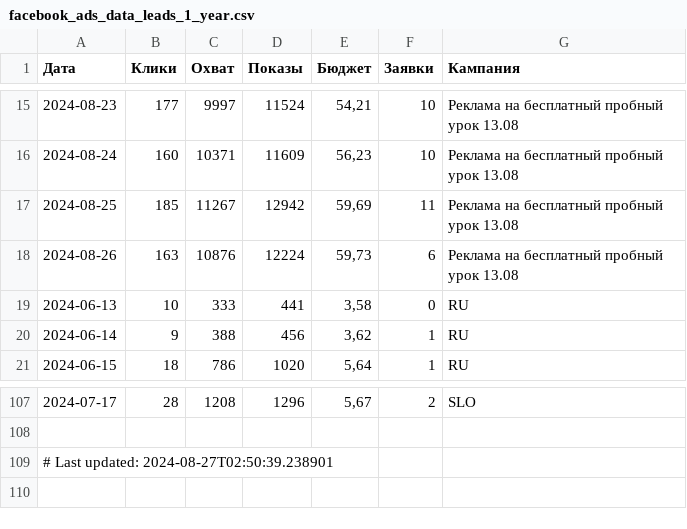
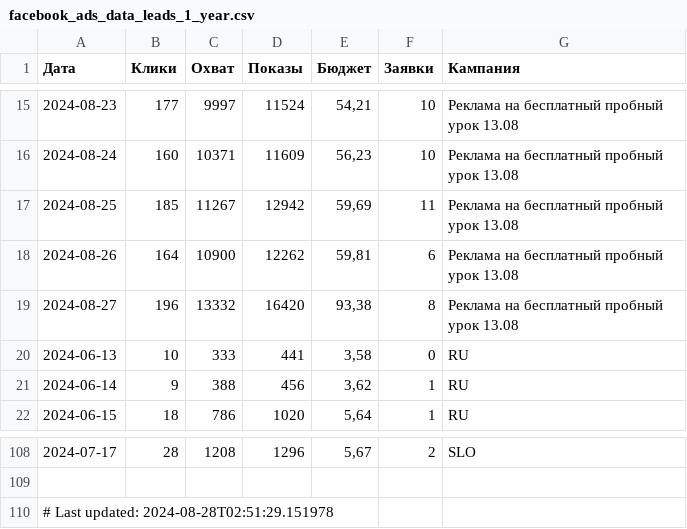
Before and after one commit to user1177-ux/KO_target_meta_data, a CSV file: facebook_ads_data_leads_1_year.csv, drawn as a sheet; only a part is shown, gaps mark what is left out.

```diff
--- a/facebook_ads_data_leads_1_year.csv
+++ b/facebook_ads_data_leads_1_year.csv
@@ -17,3 +17,4 @@
 2024-08-25,185,11267,12942,"59,69",11,Реклама на бесплатный пробный урок 13.08
-2024-08-26,163,10876,12224,"59,73",6,Реклама на бесплатный пробный урок 13.08
+2024-08-26,164,10900,12262,"59,81",6,Реклама на бесплатный пробный урок 13.08
+2024-08-27,196,13332,16420,"93,38",8,Реклама на бесплатный пробный урок 13.08
 2024-06-13,10,333,441,"3,58",0,RU
@@ -108,2 +109,2 @@
 
-# Last updated: 2024-08-27T02:50:39.238901
+# Last updated: 2024-08-28T02:51:29.151978
```
Also changed, not shown: facebook_ads_data_leads_7_days.csv.
